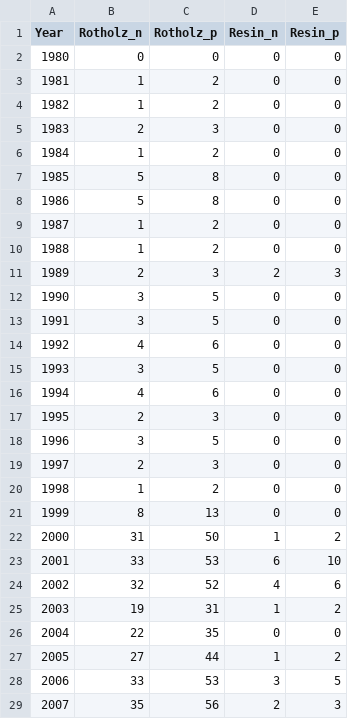
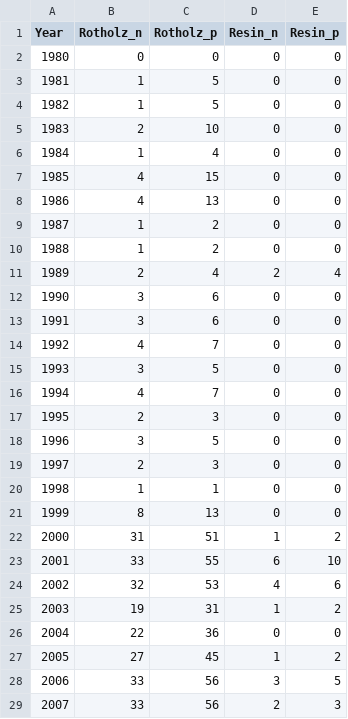
Before and after one commit to MorganLeef/dplR-Chronology-Building, a CSV file: data/FRE.csv, drawn as a sheet; only a part is shown; the diff covers the shown part only.

```diff
--- a/data/FRE.csv
+++ b/data/FRE.csv
@@ -2,16 +2,16 @@ Year,Rotholz_n,Rotholz_p,Resin_n,Resin_p
 1980,0,0,0,0
-1981,1,2,0,0
-1982,1,2,0,0
-1983,2,3,0,0
-1984,1,2,0,0
-1985,5,8,0,0
-1986,5,8,0,0
+1981,1,5,0,0
+1982,1,5,0,0
+1983,2,10,0,0
+1984,1,4,0,0
+1985,4,15,0,0
+1986,4,13,0,0
 1987,1,2,0,0
 1988,1,2,0,0
-1989,2,3,2,3
-1990,3,5,0,0
-1991,3,5,0,0
-1992,4,6,0,0
+1989,2,4,2,4
+1990,3,6,0,0
+1991,3,6,0,0
+1992,4,7,0,0
 1993,3,5,0,0
-1994,4,6,0,0
+1994,4,7,0,0
 1995,2,3,0,0
@@ -19,11 +19,11 @@ Year,Rotholz_n,Rotholz_p,Resin_n,Resin_p
 1997,2,3,0,0
-1998,1,2,0,0
+1998,1,1,0,0
 1999,8,13,0,0
-2000,31,50,1,2
-2001,33,53,6,10
-2002,32,52,4,6
+2000,31,51,1,2
+2001,33,55,6,10
+2002,32,53,4,6
 2003,19,31,1,2
-2004,22,35,0,0
-2005,27,44,1,2
-2006,33,53,3,5
-2007,35,56,2,3
+2004,22,36,0,0
+2005,27,45,1,2
+2006,33,56,3,5
+2007,33,56,2,3
```
Also changed, not shown: 15 edited cells elsewhere in this file, data/BDR.csv, data/DRT.csv, 12 other files.
